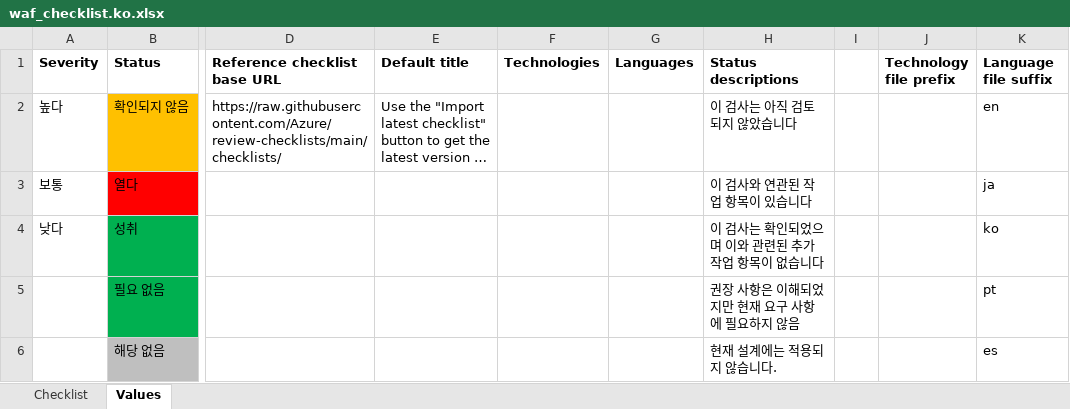
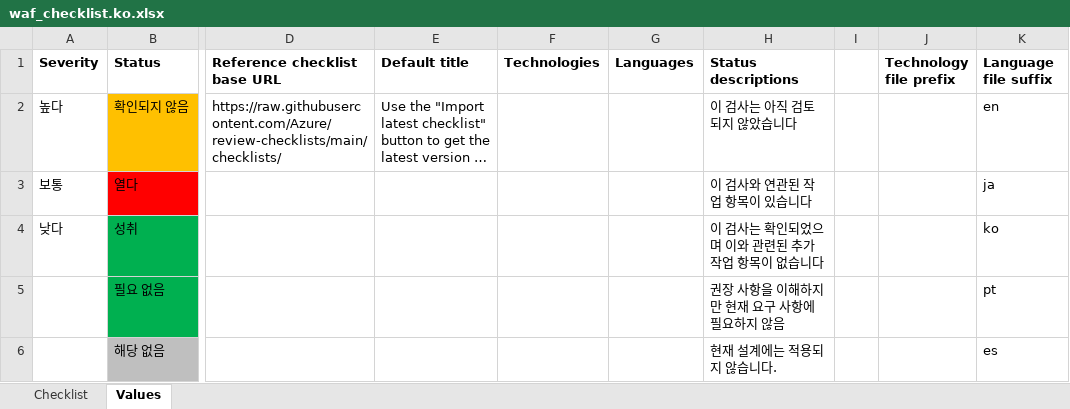
Before and after one commit to Azure/review-checklists, an Excel workbook: spreadsheet/macrofree/waf_checklist.ko.xlsx, sheet Values, drawn as a sheet; only a part is shown, gaps mark what is left out; long unchanged cells end in …; values as stored, in another font and other column widths than the file's, no borders; the diff names each change by its address in the sheet, - before the commit and + after, or states it on an @@ line.

```diff
--- a/spreadsheet/macrofree/waf_checklist.ko.xlsx (sheet Values)
+++ b/spreadsheet/macrofree/waf_checklist.ko.xlsx (sheet Values)
-H5 (Status descriptions): 권장 사항은 이해되었지만 현재 요구 사항에 필요하지 않음
+H5 (Status descriptions): 권장 사항을 이해하지만 현재 요구 사항에 필요하지 않음
```
Also changed, not shown: sheet Checklist, spreadsheet/macrofree/checklist.en.master.xlsx, spreadsheet/macrofree/waf_checklist.en.xlsx, 34 other files.
